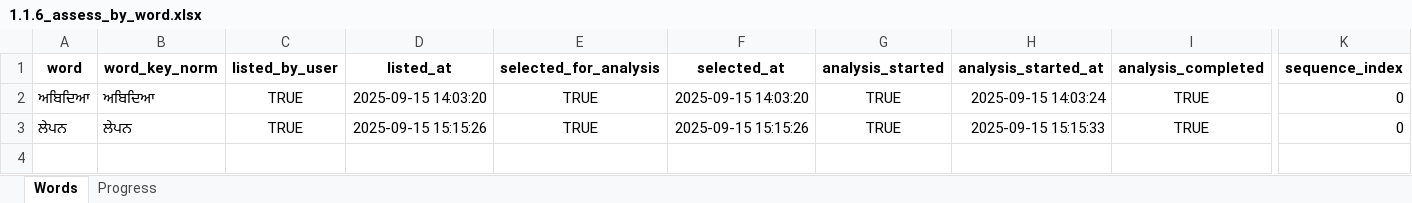
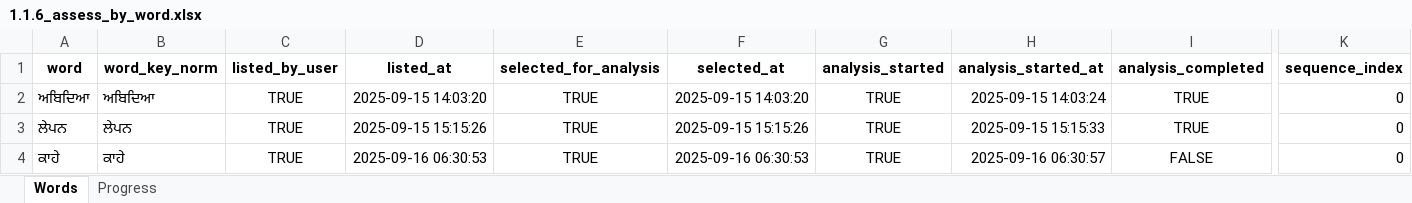
Before and after one commit to vije1711/Birha, an Excel workbook: 1.1.6_assess_by_word.xlsx, sheet Words, drawn as a sheet; only a part is shown, gaps mark what is left out; values as stored, in another font and other column widths than the file's, no borders; rows hold the shown columns only; the diff names each change by its address in the sheet, - before the commit and + after, or states it on an @@ line.

```diff
--- a/1.1.6_assess_by_word.xlsx (sheet Words)
+++ b/1.1.6_assess_by_word.xlsx (sheet Words)
+row 4: ਕਾਹੇ | ਕਾਹੇ | TRUE | 2025-09-16 06:30:53 | TRUE | 2025-09-16 06:30:53 | TRUE | 2025-09-16 06:30:57 | FALSE | 0
```
Also changed, not shown: sheet Progress, 2 other files.
